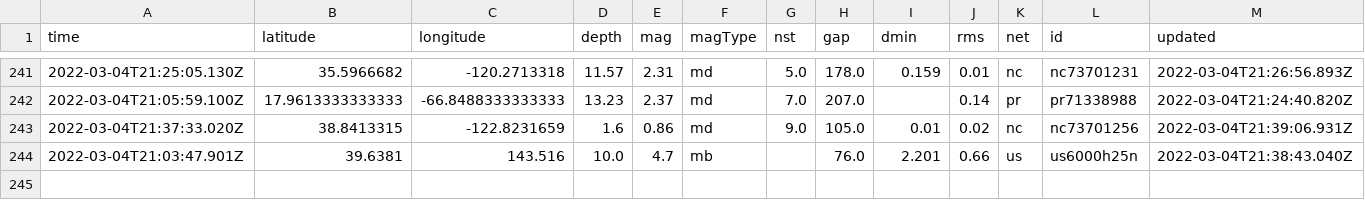
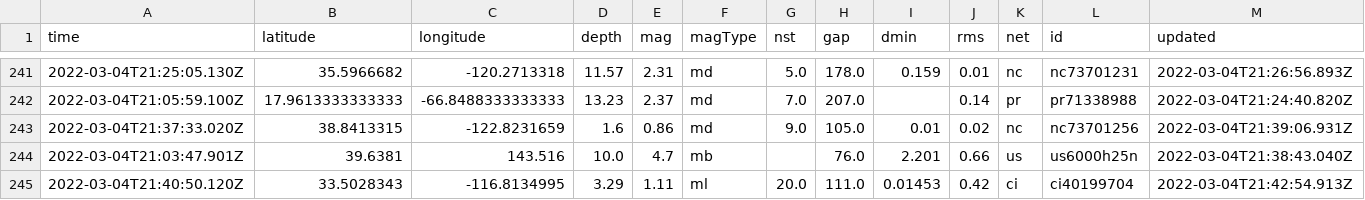
Before and after one commit to mikejcorey/nicar-22-github-actions, a CSV file: usgs_main.csv, drawn as a sheet; only a part is shown, gaps mark what is left out; rows hold the shown columns only; the diff names each change by its address in the sheet, - before the commit and + after, or states it on an @@ line.

```diff
--- a/usgs_main.csv
+++ b/usgs_main.csv
+row 245: 2022-03-04T21:40:50.120Z | 33.5028343 | -116.8134995 | 3.29 | 1.11 | ml | 20.0 | 111.0 | 0.01453 | 0.42 | ci | ci40199704 | 2022-03-04T21:42:54.913Z
```
Also changed, not shown: usgs_current.csv.
